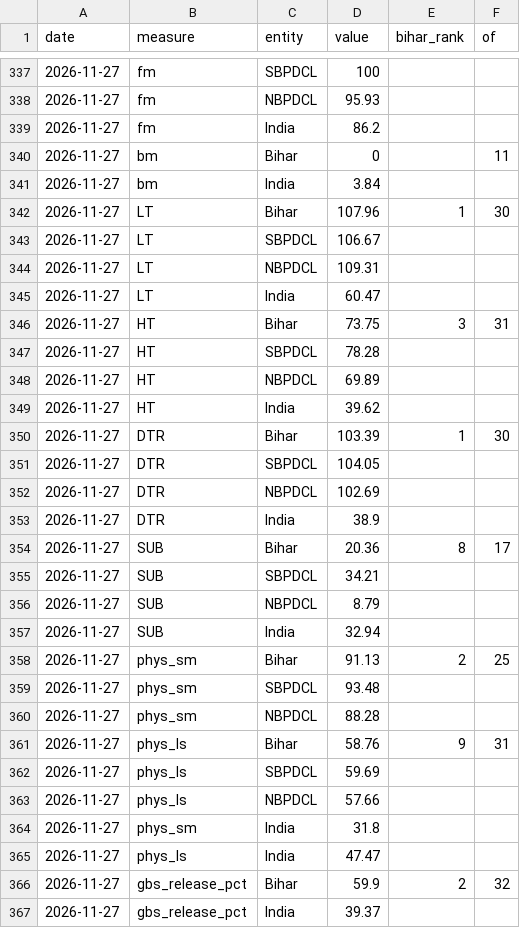
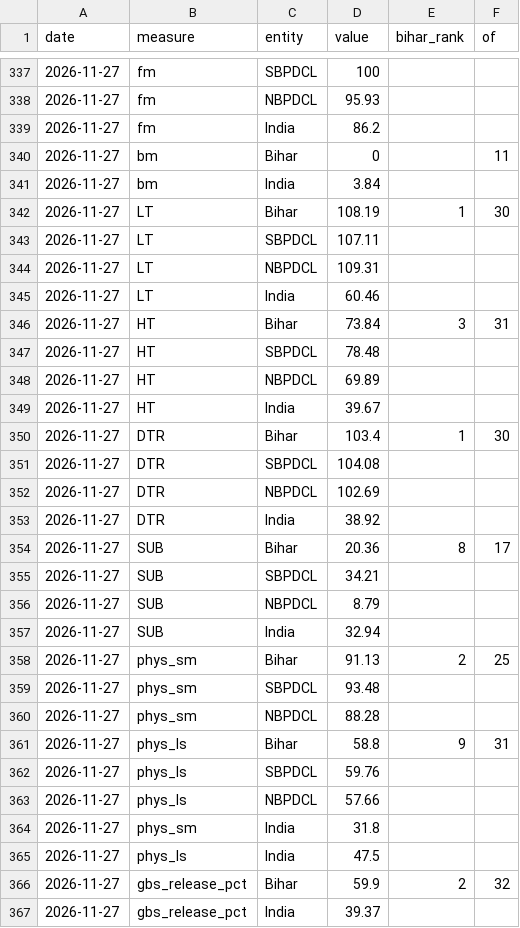
Before and after one commit to mdsbpdcl-hub/rdss-bihar-data, a CSV file: data/history.csv, drawn as a sheet; only a part is shown, gaps mark what is left out.

```diff
--- a/data/history.csv
+++ b/data/history.csv
@@ -341,14 +341,14 @@ date,measure,entity,value,bihar_rank,of
 2026-11-27,bm,India,3.84,,
-2026-11-27,LT,Bihar,107.96,1,30
-2026-11-27,LT,SBPDCL,106.67,,
+2026-11-27,LT,Bihar,108.19,1,30
+2026-11-27,LT,SBPDCL,107.11,,
 2026-11-27,LT,NBPDCL,109.31,,
-2026-11-27,LT,India,60.47,,
-2026-11-27,HT,Bihar,73.75,3,31
-2026-11-27,HT,SBPDCL,78.28,,
+2026-11-27,LT,India,60.46,,
+2026-11-27,HT,Bihar,73.84,3,31
+2026-11-27,HT,SBPDCL,78.48,,
 2026-11-27,HT,NBPDCL,69.89,,
-2026-11-27,HT,India,39.62,,
-2026-11-27,DTR,Bihar,103.39,1,30
-2026-11-27,DTR,SBPDCL,104.05,,
+2026-11-27,HT,India,39.67,,
+2026-11-27,DTR,Bihar,103.4,1,30
+2026-11-27,DTR,SBPDCL,104.08,,
 2026-11-27,DTR,NBPDCL,102.69,,
-2026-11-27,DTR,India,38.9,,
+2026-11-27,DTR,India,38.92,,
 2026-11-27,SUB,Bihar,20.36,8,17
@@ -360,7 +360,7 @@ date,measure,entity,value,bihar_rank,of
 2026-11-27,phys_sm,NBPDCL,88.28,,
-2026-11-27,phys_ls,Bihar,58.76,9,31
-2026-11-27,phys_ls,SBPDCL,59.69,,
+2026-11-27,phys_ls,Bihar,58.8,9,31
+2026-11-27,phys_ls,SBPDCL,59.76,,
 2026-11-27,phys_ls,NBPDCL,57.66,,
 2026-11-27,phys_sm,India,31.8,,
-2026-11-27,phys_ls,India,47.47,,
+2026-11-27,phys_ls,India,47.5,,
 2026-11-27,gbs_release_pct,Bihar,59.9,2,32
```
Also changed, not shown: data/latest.csv, 1 other file.
